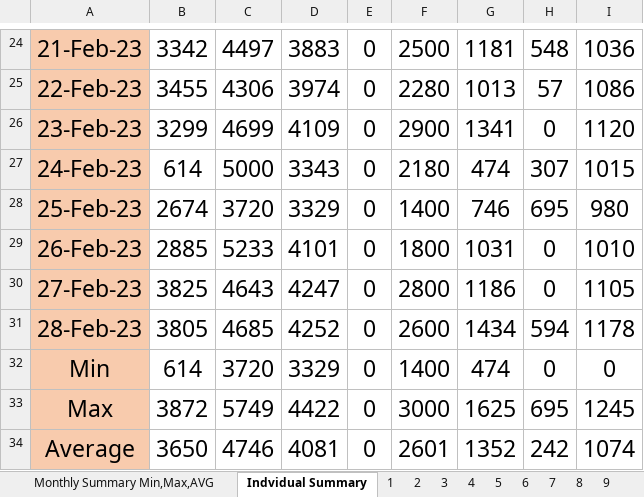
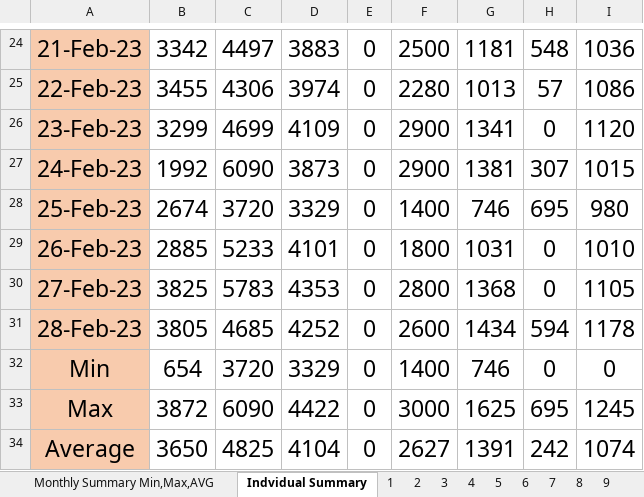
Before and after one commit to mz-mustafa/energy-mix-optimiser, an Excel workbook: data/load_solar_profile/Load_02.xlsx, sheet Indvidual Summary, drawn as a sheet; only a part is shown, gaps mark what is left out; values as stored, in another font and other column widths than the file's, no borders; the diff names each change by its address in the sheet, - before the commit and + after, or states it on an @@ line.

```diff
--- a/data/load_solar_profile/Load_02.xlsx (sheet Indvidual Summary)
+++ b/data/load_solar_profile/Load_02.xlsx (sheet Indvidual Summary)
-B27: 614
+B27: 1992
-C27: 5000
+C27: 6090
-D27: 3343
+D27: 3873
-F27: 2180
+F27: 2900
-G27: 474
+G27: 1381
-C30: 4643
+C30: 5783
-D30: 4247
+D30: 4353
-G30: 1186
+G30: 1368
-B32: 614
+B32: 654
-G32: 474
+G32: 746
-C33: 5749
+C33: 6090
-C34: 4746
+C34: 4825
-D34: 4081
+D34: 4104
-F34: 2601
+F34: 2627
-G34: 1352
+G34: 1391
```
Also changed, not shown: sheet 24, sheet 27, sheet Monthly Summary Min,Max,AVG, data/load_solar_profile/Load_01.xlsx, 4 other files.
